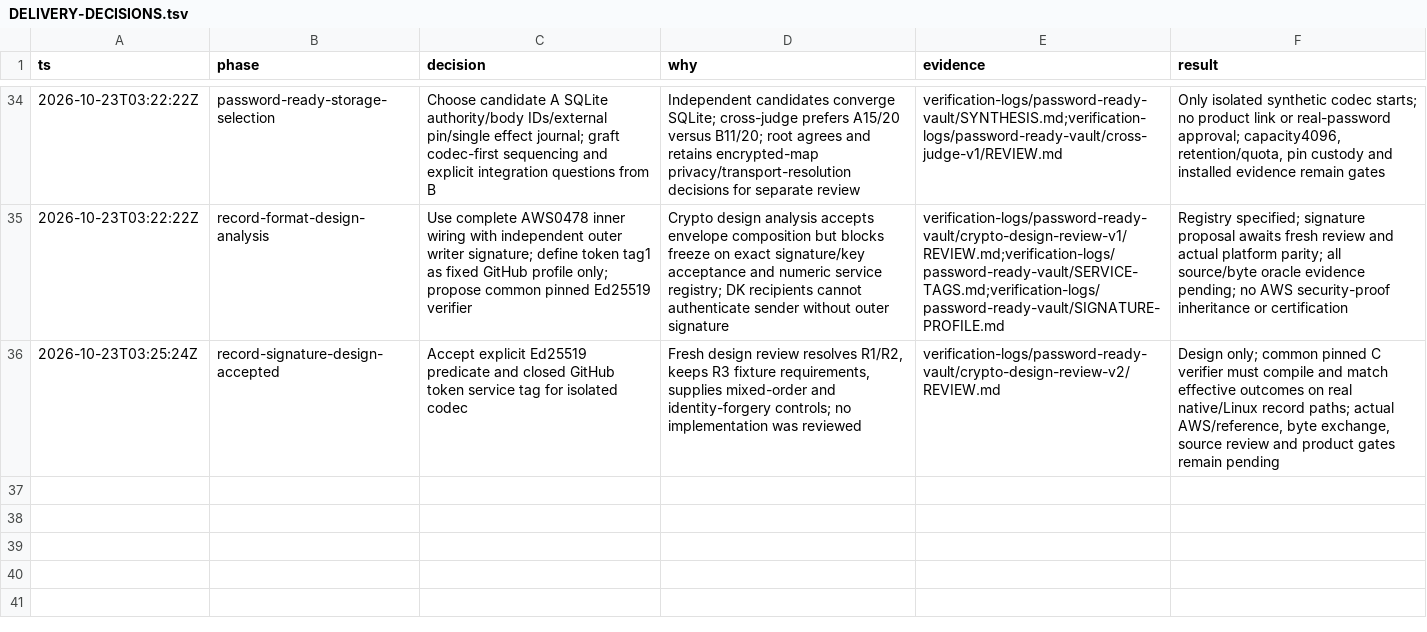
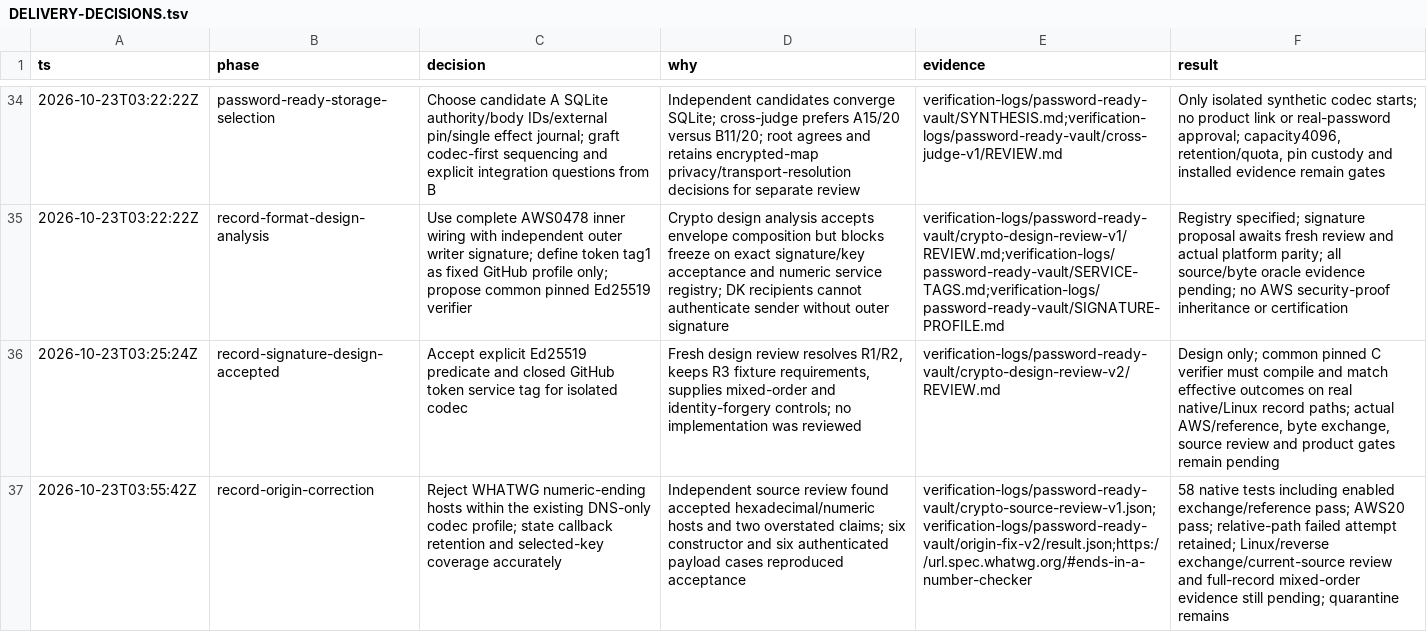
Before and after one commit to Fannolo/agent-vault, a TSV file: docs/DELIVERY-DECISIONS.tsv, drawn as a sheet; only a part is shown, gaps mark what is left out; the diff names each change by its address in the sheet, - before the commit and + after, or states it on an @@ line.

Commit message:
Reject browser numeric hosts in record origins

```diff
--- a/docs/DELIVERY-DECISIONS.tsv
+++ b/docs/DELIVERY-DECISIONS.tsv
+row 37: 2026-10-23T03:55:42Z | record-origin-correction | Reject WHATWG numeric-ending hosts within the existing DNS-only codec profile; state callback retention and selected-key coverage accurately | Independent source review found accepted hexadecimal/numeric hosts and two overstated claims; six constructor and six authenticated payload cases reproduced acceptance | verification-logs/password-ready-vault/crypto-source-review-v1.json;verification-logs/password-ready-vault/origin-fix-v2/result.json;https://url.spec.whatwg.org/#ends-in-a-number-checker | 58 native tests including enabled exchange/reference pass; AWS20 pass; relative-path failed attempt retained; Linux/reverse exchange/current-source review and full-record mixed-order evidence still pending; quarantine remains
```
Also changed, not shown: 6 other files.
